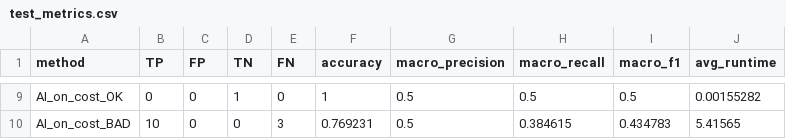
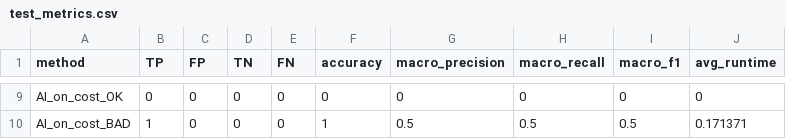
Before and after one commit to earthwuyang/aqd, a CSV file: test_metrics.csv, drawn as a sheet; only a part is shown, gaps mark what is left out; the diff covers the shown part only; the diff names each change by its address in the sheet, - before the commit and + after, or states it on an @@ line.

```diff
--- a/test_metrics.csv
+++ b/test_metrics.csv
-D9 (TN): 1
+D9 (TN): 0
-F9 (accuracy): 1
+F9 (accuracy): 0
-G9 (macro_precision): 0.5
+G9 (macro_precision): 0
-H9 (macro_recall): 0.5
+H9 (macro_recall): 0
-I9 (macro_f1): 0.5
+I9 (macro_f1): 0
-J9 (avg_runtime): 0.00155282
+J9 (avg_runtime): 0
-B10 (TP): 10
+B10 (TP): 1
-E10 (FN): 3
+E10 (FN): 0
-F10 (accuracy): 0.769231
+F10 (accuracy): 1
-H10 (macro_recall): 0.384615
+H10 (macro_recall): 0.5
-I10 (macro_f1): 0.434783
+I10 (macro_f1): 0.5
-J10 (avg_runtime): 5.41565
+J10 (avg_runtime): 0.171371
```
Also changed, not shown: 48 edited cells elsewhere in this file, 12 other files.
